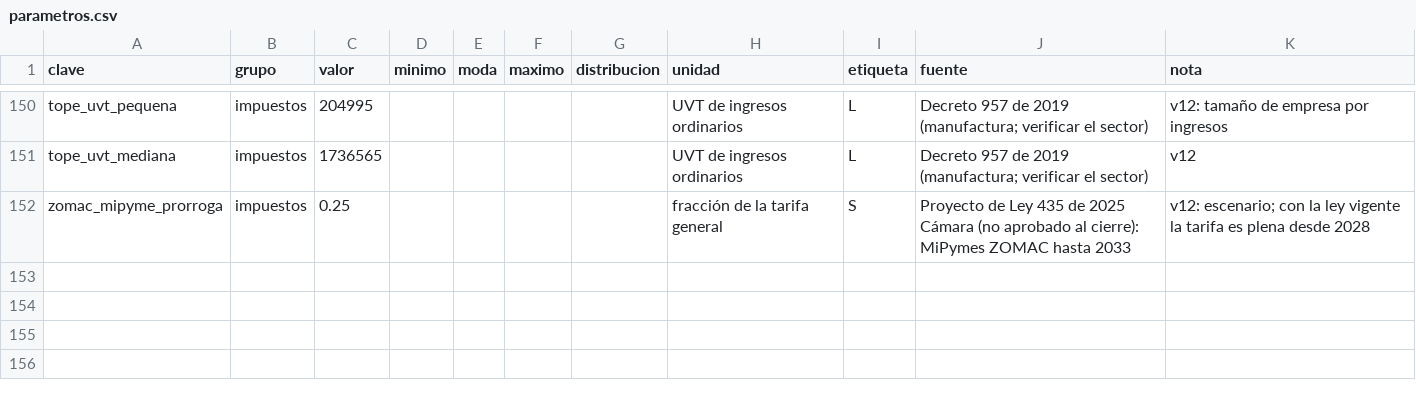
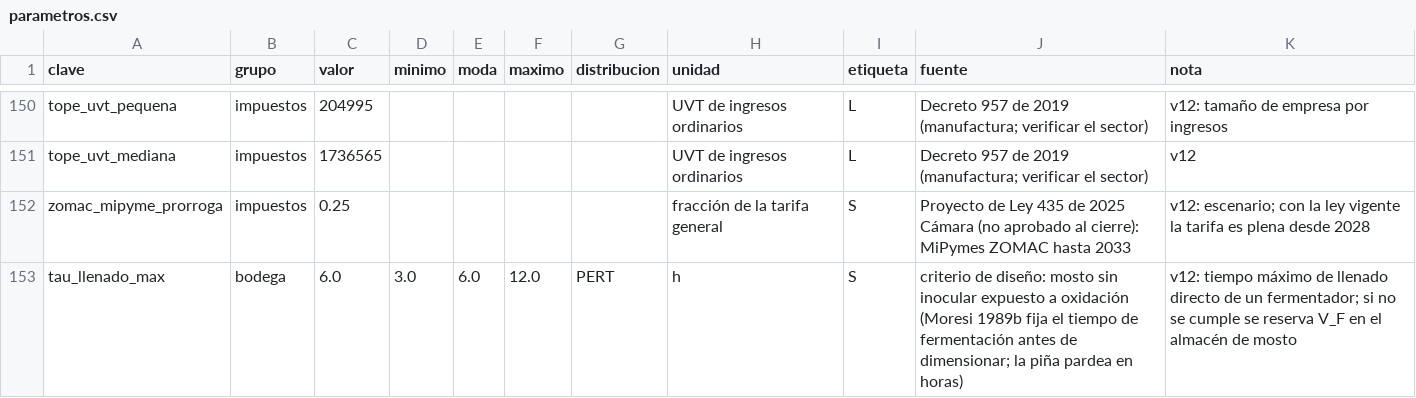
Before and after one commit to juanmurcia-jpg/corsano, a CSV file: modelos_pina/datos/parametros.csv, drawn as a sheet; only a part is shown, gaps mark what is left out; the diff names each change by its address in the sheet, - before the commit and + after, or states it on an @@ line.

```diff
--- a/modelos_pina/datos/parametros.csv
+++ b/modelos_pina/datos/parametros.csv
+row 153: tau_llenado_max | bodega | 6.0 | 3.0 | 6.0 | 12.0 | PERT | h | S | criterio de diseño: mosto sin inocular expuesto a oxidación (Moresi 1989b fija el tiempo de fermentación antes de dimensionar; la piña pardea en horas) | v12: tiempo máximo de llenado directo de un fermentador; si no se cumple se reserva V_F en el almacén de mosto
```
Also changed, not shown: 2 other files.
